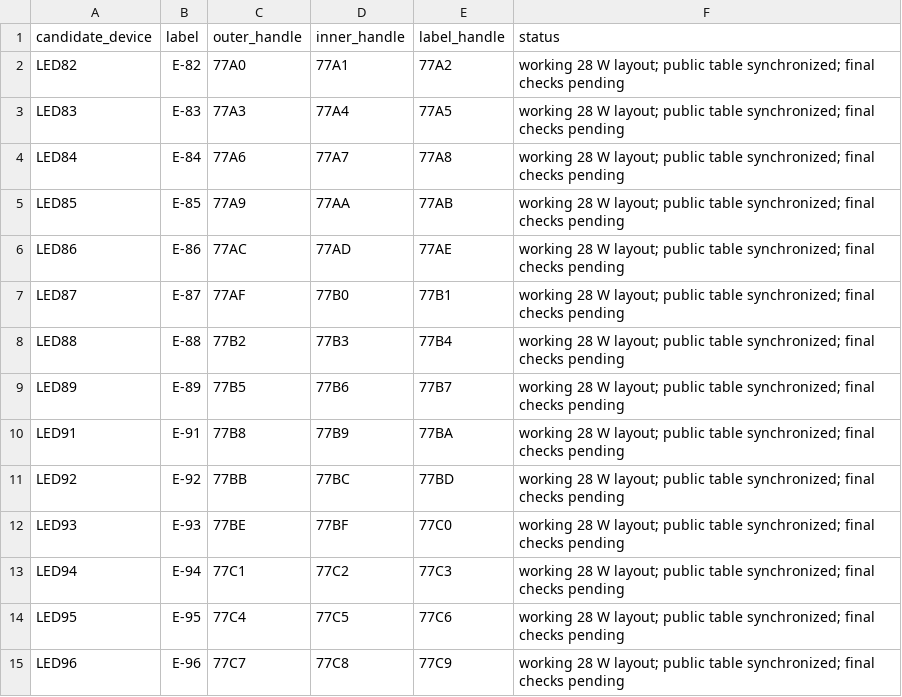
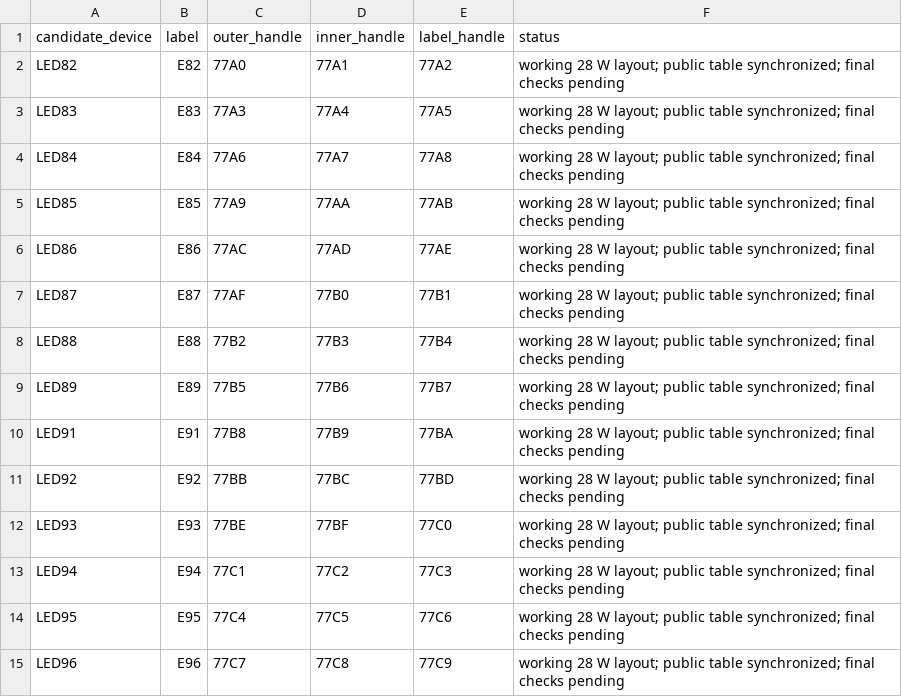
Before and after one commit to LYUml/polyu_bse3124, a CSV file: 04_Design_Outputs/data/northeast_14_cad_map.csv, drawn as a sheet.

Commit message:
2026-11-07 synchronize lighting labels and review normal plan plots

```diff
--- a/04_Design_Outputs/data/northeast_14_cad_map.csv
+++ b/04_Design_Outputs/data/northeast_14_cad_map.csv
@@ -1,15 +1,15 @@
 candidate_device,label,outer_handle,inner_handle,label_handle,status
-LED82,E-82,77A0,77A1,77A2,working 28 W layout; public table synchronized; final checks pending
-LED83,E-83,77A3,77A4,77A5,working 28 W layout; public table synchronized; final checks pending
-LED84,E-84,77A6,77A7,77A8,working 28 W layout; public table synchronized; final checks pending
-LED85,E-85,77A9,77AA,77AB,working 28 W layout; public table synchronized; final checks pending
-LED86,E-86,77AC,77AD,77AE,working 28 W layout; public table synchronized; final checks pending
-LED87,E-87,77AF,77B0,77B1,working 28 W layout; public table synchronized; final checks pending
-LED88,E-88,77B2,77B3,77B4,working 28 W layout; public table synchronized; final checks pending
-LED89,E-89,77B5,77B6,77B7,working 28 W layout; public table synchronized; final checks pending
-LED91,E-91,77B8,77B9,77BA,working 28 W layout; public table synchronized; final checks pending
-LED92,E-92,77BB,77BC,77BD,working 28 W layout; public table synchronized; final checks pending
-LED93,E-93,77BE,77BF,77C0,working 28 W layout; public table synchronized; final checks pending
-LED94,E-94,77C1,77C2,77C3,working 28 W layout; public table synchronized; final checks pending
-LED95,E-95,77C4,77C5,77C6,working 28 W layout; public table synchronized; final checks pending
-LED96,E-96,77C7,77C8,77C9,working 28 W layout; public table synchronized; final checks pending
+LED82,E82,77A0,77A1,77A2,working 28 W layout; public table synchronized; final checks pending
+LED83,E83,77A3,77A4,77A5,working 28 W layout; public table synchronized; final checks pending
+LED84,E84,77A6,77A7,77A8,working 28 W layout; public table synchronized; final checks pending
+LED85,E85,77A9,77AA,77AB,working 28 W layout; public table synchronized; final checks pending
+LED86,E86,77AC,77AD,77AE,working 28 W layout; public table synchronized; final checks pending
+LED87,E87,77AF,77B0,77B1,working 28 W layout; public table synchronized; final checks pending
+LED88,E88,77B2,77B3,77B4,working 28 W layout; public table synchronized; final checks pending
+LED89,E89,77B5,77B6,77B7,working 28 W layout; public table synchronized; final checks pending
+LED91,E91,77B8,77B9,77BA,working 28 W layout; public table synchronized; final checks pending
+LED92,E92,77BB,77BC,77BD,working 28 W layout; public table synchronized; final checks pending
+LED93,E93,77BE,77BF,77C0,working 28 W layout; public table synchronized; final checks pending
+LED94,E94,77C1,77C2,77C3,working 28 W layout; public table synchronized; final checks pending
+LED95,E95,77C4,77C5,77C6,working 28 W layout; public table synchronized; final checks pending
+LED96,E96,77C7,77C8,77C9,working 28 W layout; public table synchronized; final checks pending
```
Also changed, not shown: 04_Design_Outputs/data/office_work_cad_map.csv, 04_Design_Outputs/data/pantry_11_cad_map.csv, 8 other files.
